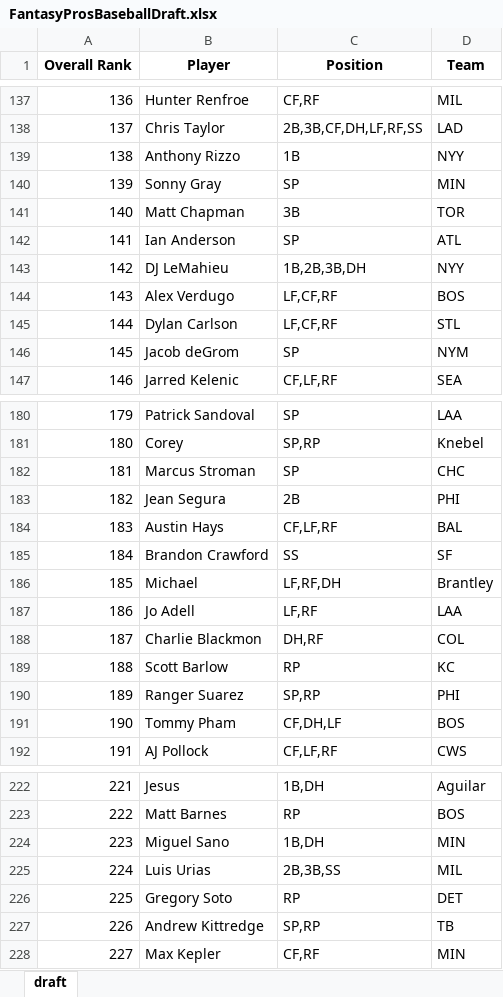
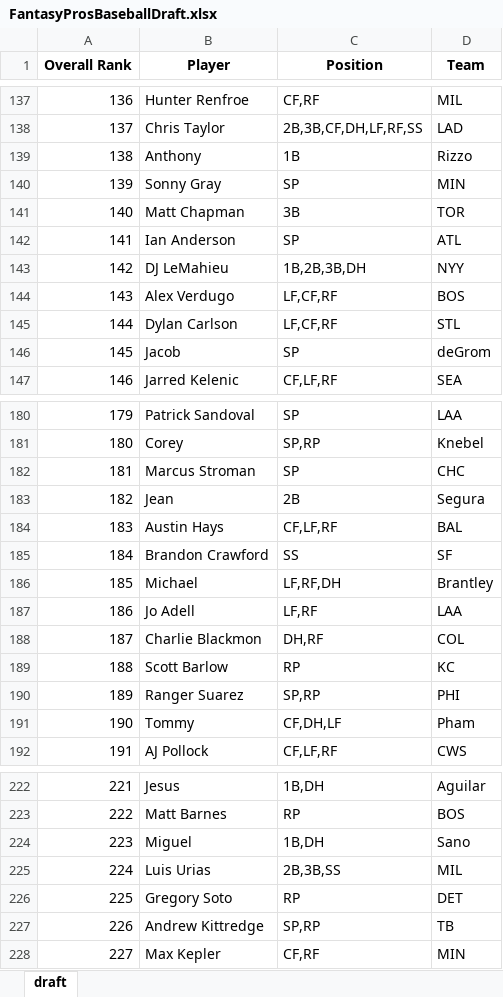
Before and after one commit to barbacbd/FantasyRankings, an Excel workbook: docs/FantasyProsBaseballDraft.xlsx, sheet draft, drawn as a sheet; only a part is shown, gaps mark what is left out; values as stored, in another font and other column widths than the file's, no borders; the diff covers the shown part only; the diff names each change by its address in the sheet, - before the commit and + after, or states it on an @@ line.

```diff
--- a/docs/FantasyProsBaseballDraft.xlsx (sheet draft)
+++ b/docs/FantasyProsBaseballDraft.xlsx (sheet draft)
-B139 (Player): Anthony Rizzo
+B139 (Player): Anthony
-D139 (Team): NYY
+D139 (Team): Rizzo
-B146 (Player): Jacob deGrom
+B146 (Player): Jacob
-D146 (Team): NYM
+D146 (Team): deGrom
-B183 (Player): Jean Segura
+B183 (Player): Jean
-D183 (Team): PHI
+D183 (Team): Segura
-B191 (Player): Tommy Pham
+B191 (Player): Tommy
-D191 (Team): BOS
+D191 (Team): Pham
-B224 (Player): Miguel Sano
+B224 (Player): Miguel
-D224 (Team): MIN
+D224 (Team): Sano
```
Also changed, not shown: 30 edited cells elsewhere in this sheet, docs/FantasyProsBasketballDraft.xlsx, docs/FantasyProsFootballDraft.xlsx, 5 other files.
